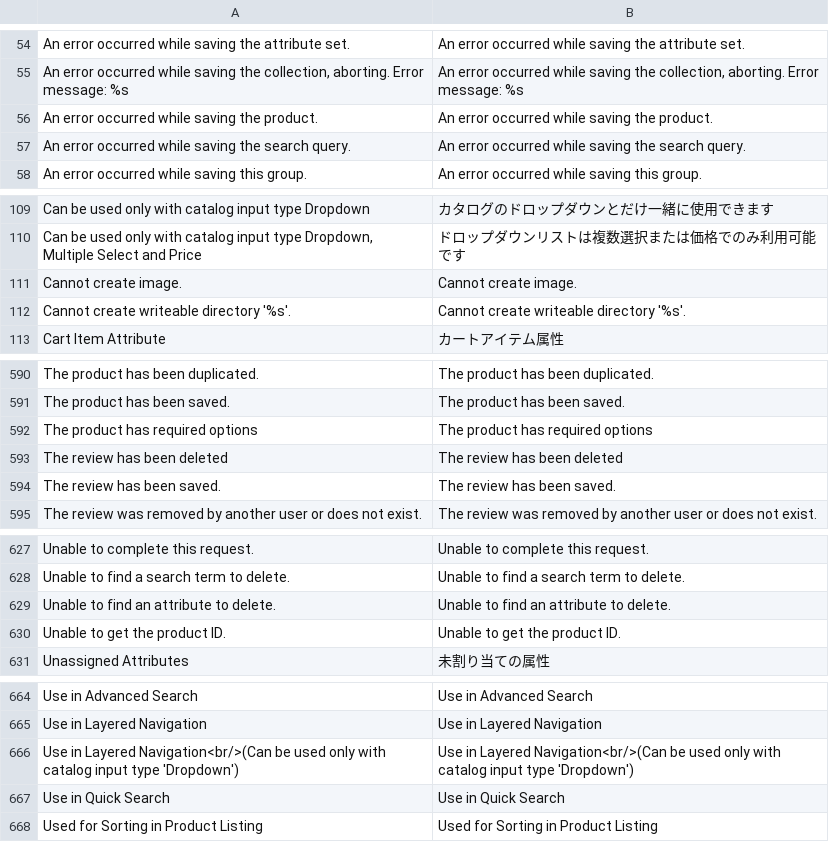
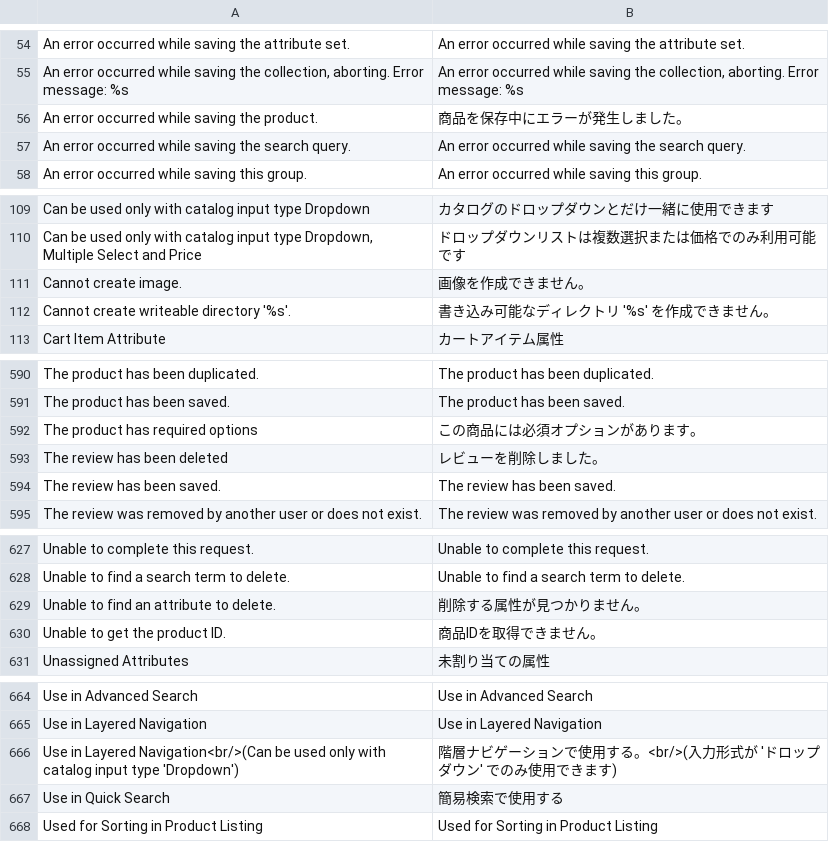
Before and after one commit to HirokazuNishi/Magento-Japanese-Translation, a CSV file: ja_JP/Mage_Catalog.csv, drawn as a sheet; only a part is shown, gaps mark what is left out; the diff covers the shown part only.

Commit message:
update translation.
	modified:   ja_JP/Mage_Catalog.csv
	modified:   ja_JP/Mage_Customer.csv
	modified:   ja_JP/Mage_Sales.csv

```diff
--- a/ja_JP/Mage_Catalog.csv
+++ b/ja_JP/Mage_Catalog.csv
@@ -55,3 +55,3 @@
 "An error occurred while saving the collection, aborting. Error message: %s","An error occurred while saving the collection, aborting. Error message: %s"
-"An error occurred while saving the product. ","An error occurred while saving the product. "
+"An error occurred while saving the product. ","商品を保存中にエラーが発生しました。"
 "An error occurred while saving the search query.","An error occurred while saving the search query."
@@ -110,4 +110,4 @@
 "Can be used only with catalog input type Dropdown, Multiple Select and Price","ドロップダウンリストは複数選択または価格でのみ利用可能です"
-"Cannot create image.","Cannot create image."
-"Cannot create writeable directory '%s'.","Cannot create writeable directory '%s'."
+"Cannot create image.","画像を作成できません。"
+"Cannot create writeable directory '%s'.","書き込み可能なディレクトリ '%s' を作成できません。"
 "Cart Item Attribute","カートアイテム属性"
@@ -591,4 +591,4 @@
 "The product has been saved.","The product has been saved."
-"The product has required options","The product has required options"
-"The review has been deleted","The review has been deleted"
+"The product has required options","この商品には必須オプションがあります。"
+"The review has been deleted","レビューを削除しました。"
 "The review has been saved.","The review has been saved."
@@ -628,4 +628,4 @@
 "Unable to find a search term to delete.","Unable to find a search term to delete."
-"Unable to find an attribute to delete.","Unable to find an attribute to delete."
-"Unable to get the product ID.","Unable to get the product ID."
+"Unable to find an attribute to delete.","削除する属性が見つかりません。"
+"Unable to get the product ID.","商品IDを取得できません。"
 "Unassigned Attributes","未割り当ての属性"
@@ -665,4 +665,4 @@
 "Use in Layered Navigation","Use in Layered Navigation"
-"Use in Layered Navigation<br/>(Can be used only with catalog input type 'Dropdown')","Use in Layered Navigation<br/>(Can be used only with catalog input type 'Dropdown')"
-"Use in Quick Search","Use in Quick Search"
+"Use in Layered Navigation<br/>(Can be used only with catalog input type 'Dropdown')","階層ナビゲーションで使用する。<br/>(入力形式が 'ドロップダウン' でのみ使用できます)"
+"Use in Quick Search","簡易検索で使用する"
 "Used for Sorting in Product Listing","Used for Sorting in Product Listing"
```
Also changed, not shown: 8 edited cells elsewhere in this file, ja_JP/Mage_Customer.csv, ja_JP/Mage_Sales.csv.
